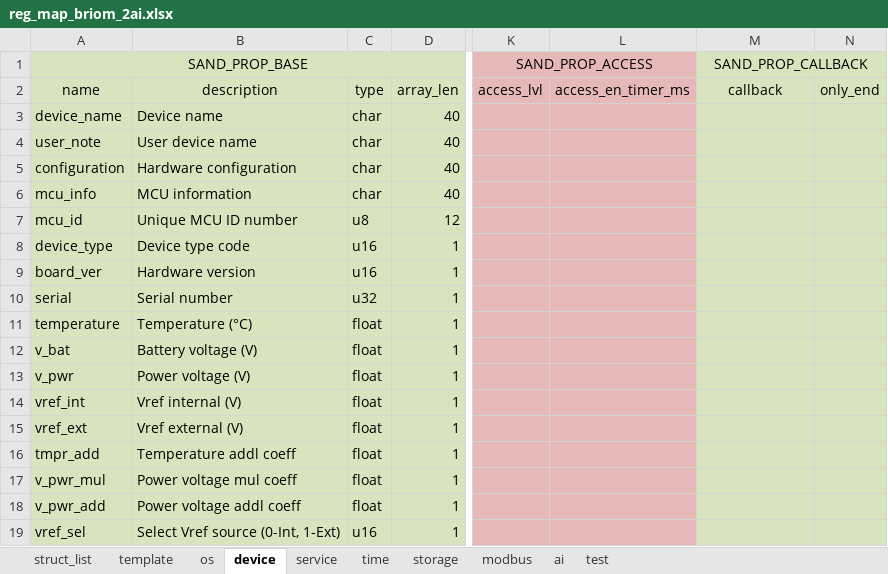
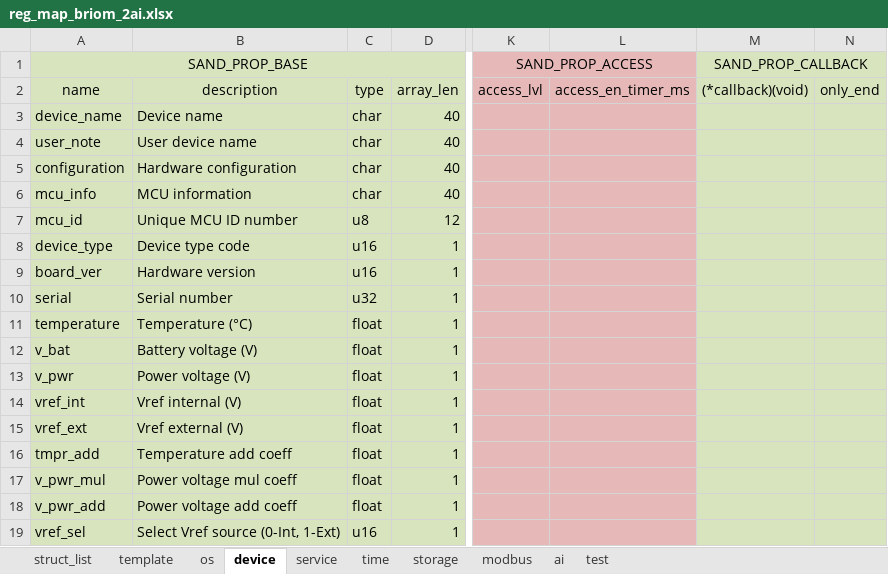
Before and after one commit to Airat91/SAND, an Excel workbook: generator/input/reg_maps/reg_map_briom_2ai.xlsx, sheet device, drawn as a sheet; only a part is shown, gaps mark what is left out; values as stored, in another font and other column widths than the file's, no borders; the diff names each change by its address in the sheet, - before the commit and + after, or states it on an @@ line.

```diff
--- a/generator/input/reg_maps/reg_map_briom_2ai.xlsx (sheet device)
+++ b/generator/input/reg_maps/reg_map_briom_2ai.xlsx (sheet device)
-M2 (SAND_PROP_CALLBACK): callback
+M2 (SAND_PROP_CALLBACK): (*callback)(void)
-B16: Temperature addl coeff
+B16: Temperature add coeff
-B18: Power voltage addl coeff
+B18: Power voltage add coeff
```
Also changed, not shown: sheet os, sheet template, sheet service, sheet modbus, sheet ai, sheet time, 2 more sheets, 3 other files.
